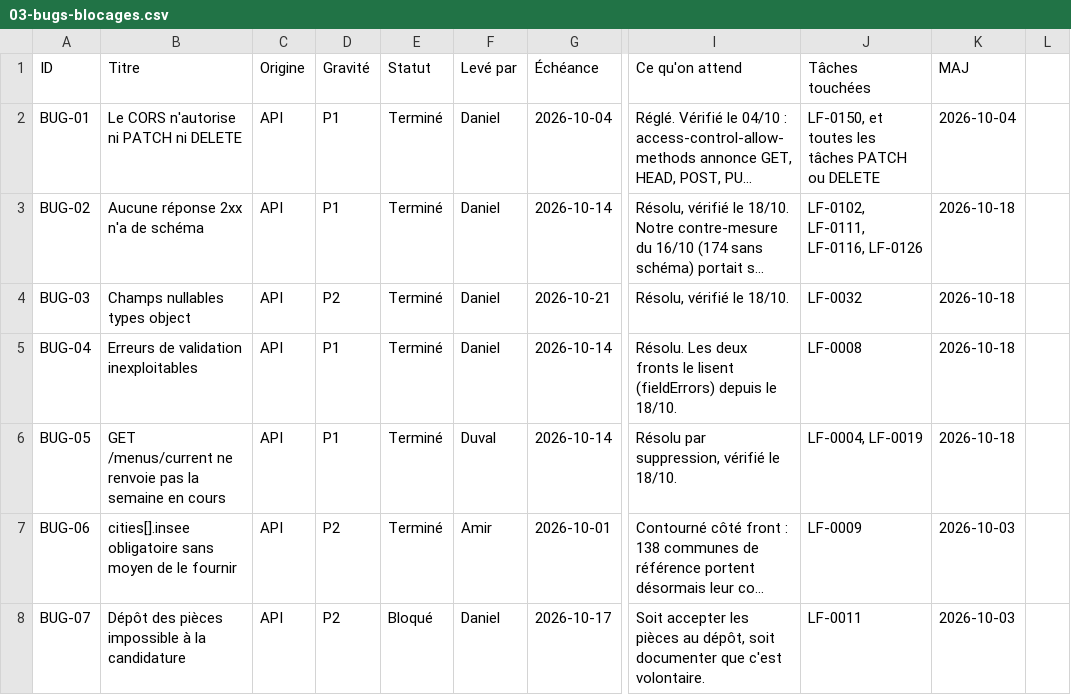
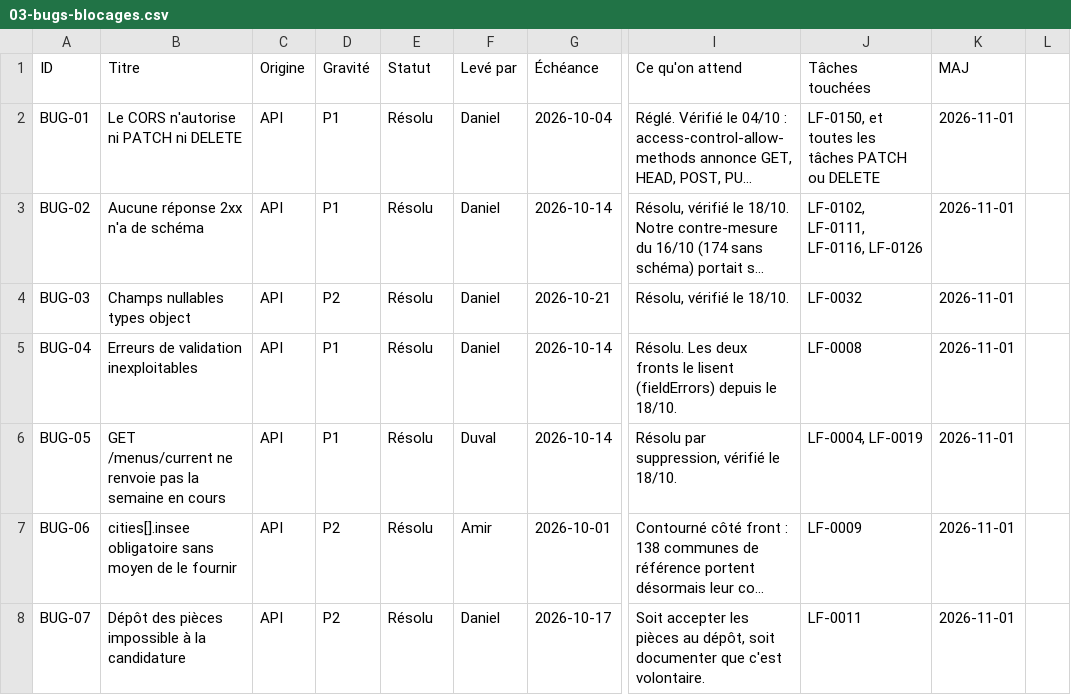
Before and after one commit to LabsFood/batchcooking-web, a CSV file: docs/pilotage/03-bugs-blocages.csv, drawn as a sheet; only a part is shown, gaps mark what is left out; long unchanged cells end in …; the diff covers the shown part only; the diff names each change by its address in the sheet, - before the commit and + after, or states it on an @@ line.

```diff
--- a/docs/pilotage/03-bugs-blocages.csv
+++ b/docs/pilotage/03-bugs-blocages.csv
-E2:E7 (Statut): Terminé
+E2:E7 (Statut): Résolu
-K2 (MAJ): 2026-10-04
+K2 (MAJ): 2026-11-01
-K3:K6 (MAJ): 2026-10-18
+K3:K6 (MAJ): 2026-11-01
-K7:K8 (MAJ): 2026-10-03
+K7:K8 (MAJ): 2026-11-01
-E8 (Statut): Bloqué
+E8 (Statut): Résolu
```
Also changed, not shown: 47 edited cells elsewhere in this file, docs/pilotage/01-backlog.csv, docs/pilotage/02-modules.csv, 19 other files.
